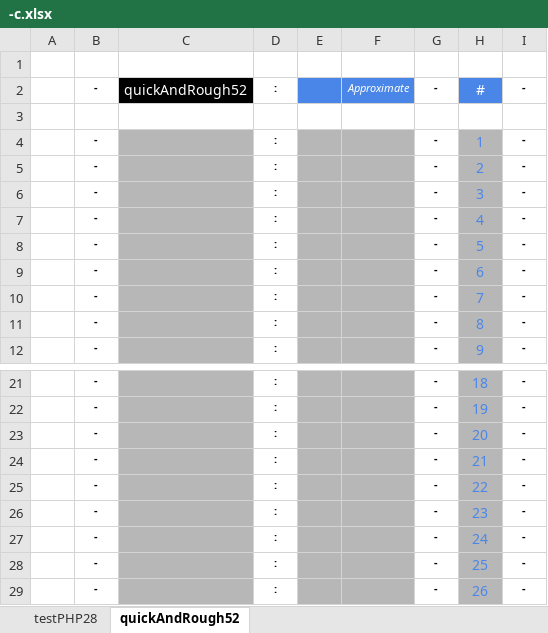
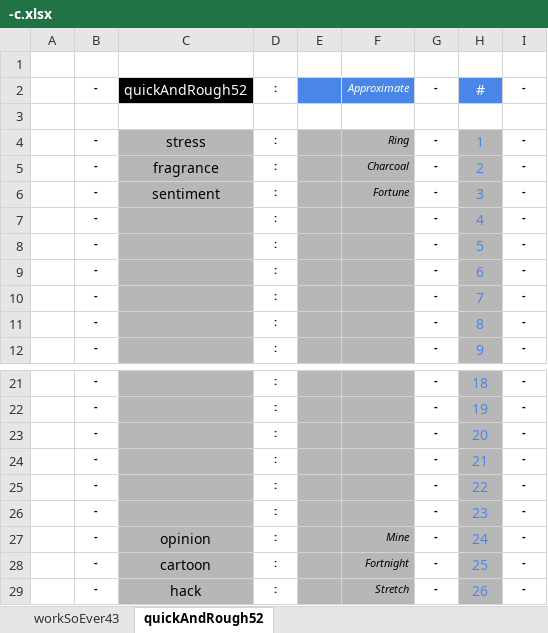
Before and after one commit to openroot/dev.bitstationary, an Excel workbook: dev.bitstationary/-c/-c.xlsx, sheet quickAndRough52, drawn as a sheet; only a part is shown, gaps mark what is left out; values as stored, in another font and other column widths than the file's, no borders; charts and pictures not drawn; the diff names each change by its address in the sheet, - before the commit and + after, or states it on an @@ line.

```diff
--- a/dev.bitstationary/-c/-c.xlsx (sheet quickAndRough52)
+++ b/dev.bitstationary/-c/-c.xlsx (sheet quickAndRough52)
-sheet tab: testPHP28
+sheet tab: workSoEver43
-C4: (empty)
+C4: stress
-F4: (empty)
+F4: Ring
-C5: (empty)
+C5: fragrance
-F5: (empty)
+F5: Charcoal
-C6: (empty)
+C6: sentiment
-F6: (empty)
+F6: Fortune
-C27: (empty)
+C27: opinion
-F27: (empty)
+F27: Mine
-C28: (empty)
+C28: cartoon
-F28: (empty)
+F28: Fortnight
-C29: (empty)
+C29: hack
-F29: (empty)
+F29: Stretch
```
Also changed, not shown: sheet workSoEver43, 3 other files.
